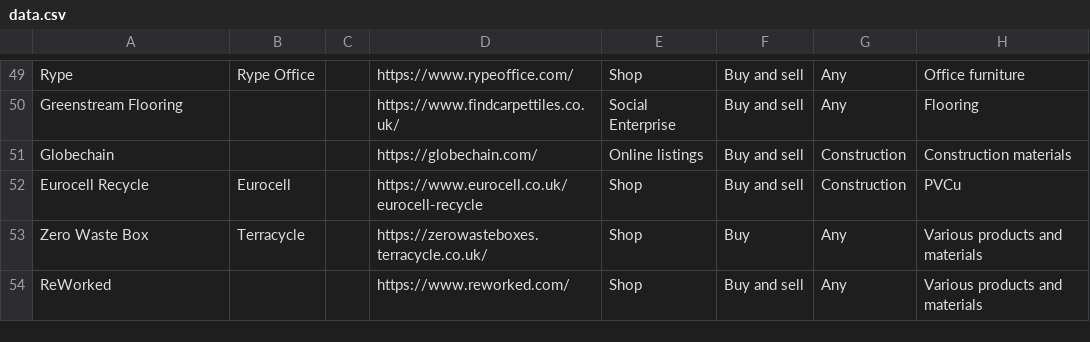
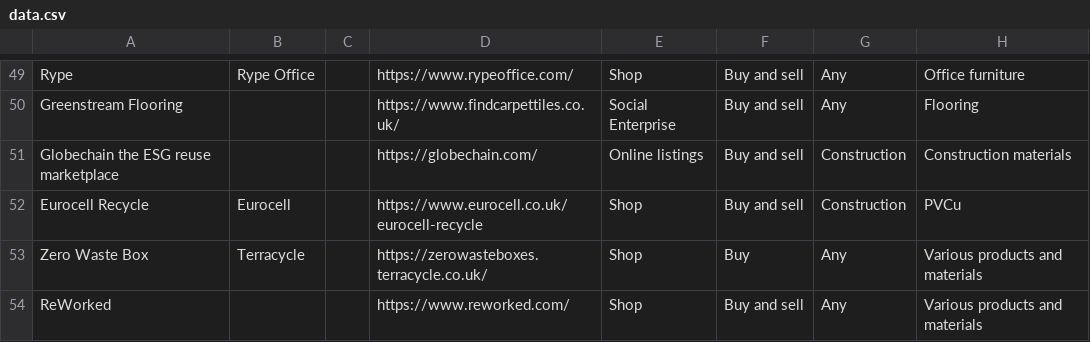
Before and after one commit to SW2893/sustainabilitytool-maps, a CSV file: src/mep/data.csv, drawn as a sheet; only a part is shown, gaps mark what is left out; the diff names each change by its address in the sheet, - before the commit and + after, or states it on an @@ line.

Commit message:
Updated Globechain name

```diff
--- a/src/mep/data.csv
+++ b/src/mep/data.csv
-A51: Globechain
+A51: Globechain the ESG reuse marketplace
```
